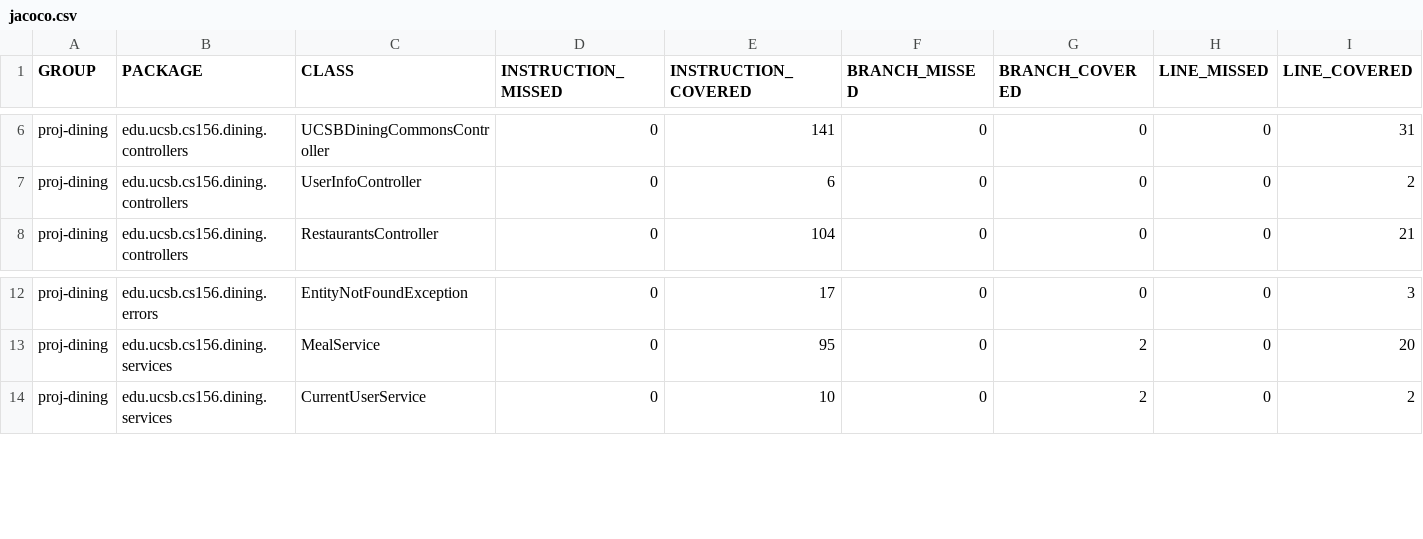
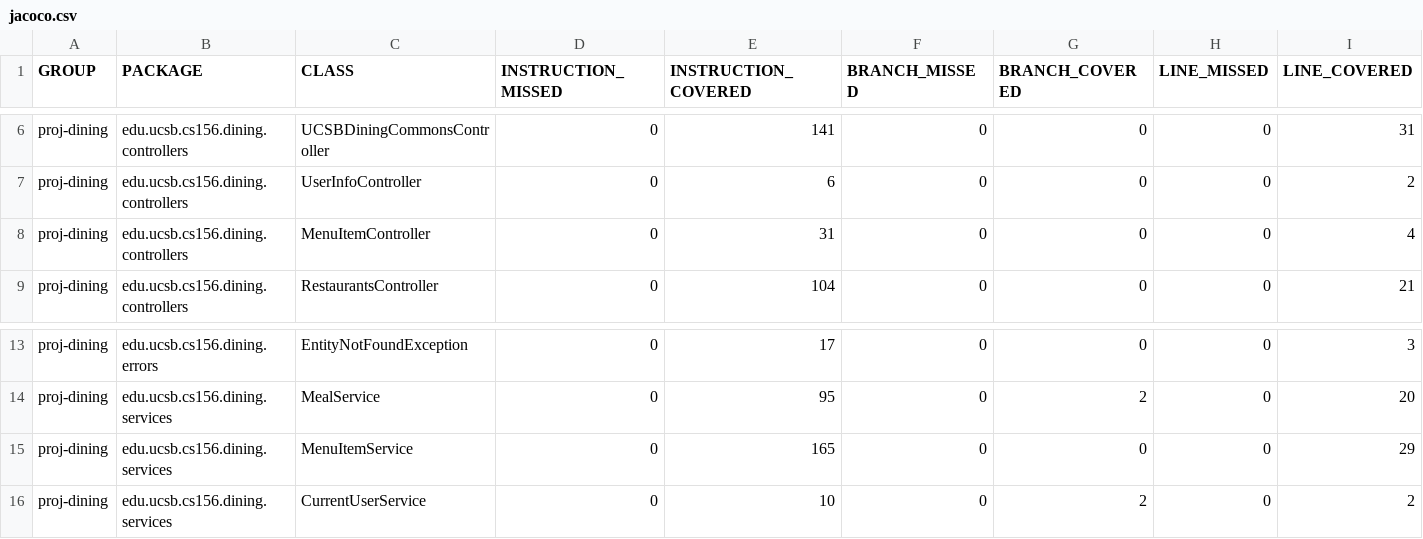
Before and after one commit to ucsb-cs156-f24/proj-dining-f24-15, a CSV file: jacoco/jacoco.csv, drawn as a sheet; only a part is shown, gaps mark what is left out; rows hold the shown columns only; the diff names each change by its address in the sheet, - before the commit and + after, or states it on an @@ line.

Commit message:
Deploying to gh-pages from @ ucsb-cs156-f24/proj-dining-f24-15@0ae342bc1bafbca5b23ea49fdb52fc8f4a7f010f 🚀

```diff
--- a/jacoco/jacoco.csv
+++ b/jacoco/jacoco.csv
+row 8: proj-dining | edu.ucsb.cs156.dining.controllers | MenuItemController | 0 | 31 | 0 | 0 | 0 | 4
+row 15: proj-dining | edu.ucsb.cs156.dining.services | MenuItemService | 0 | 165 | 0 | 0 | 0 | 29
```
Also changed, not shown: 11 other files.
